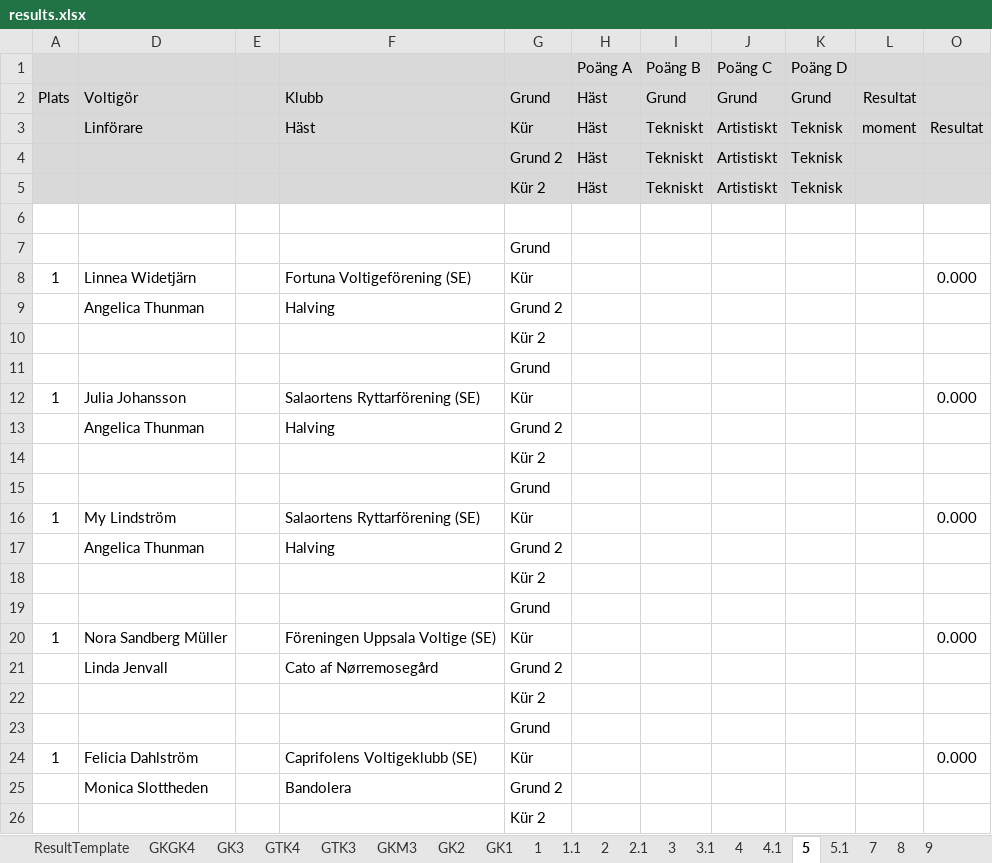
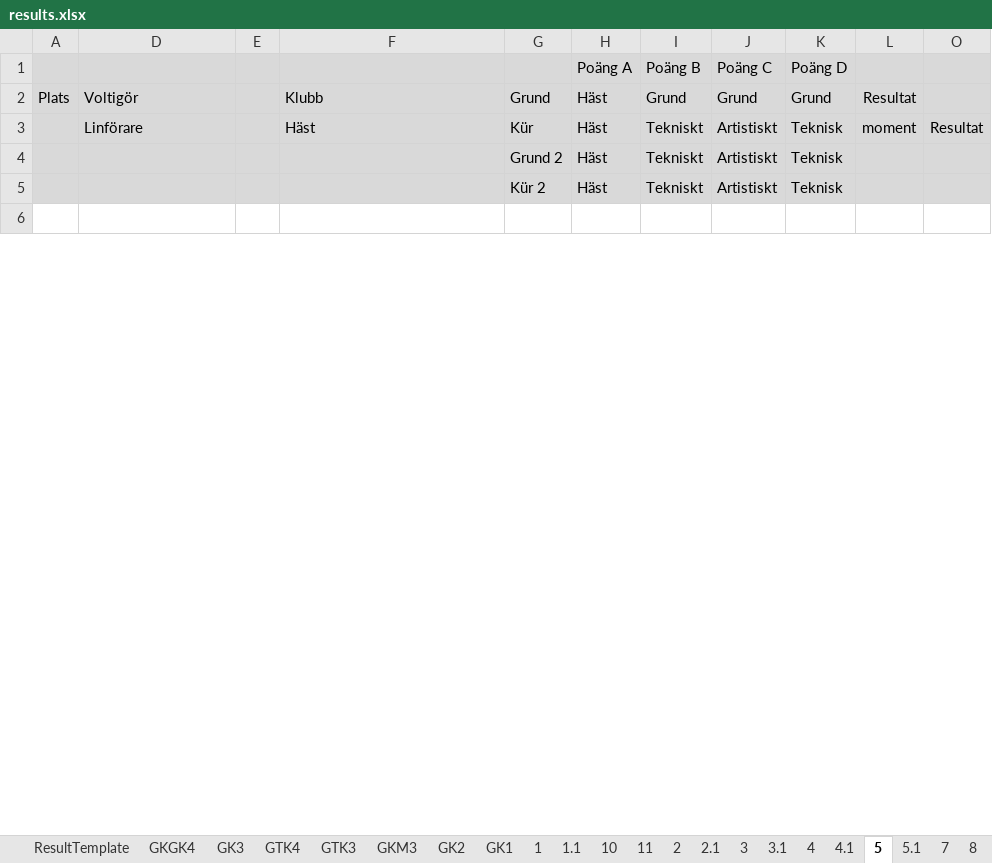
Before and after one commit to OxygeneIV/Vaulting, an Excel workbook: WindowsFormsApplication1/results.xlsx, sheet 5, drawn as a sheet; only a part is shown; values as stored, in another font and other column widths than the file's, no borders; conditional formats not drawn; removed rows and columns are numbered as before the commit, all else as after; the diff covers the shown part only; the diff names each change by its address in the sheet, - before the commit and + after, or states it on an @@ line.

```diff
--- a/WindowsFormsApplication1/results.xlsx (sheet 5)
+++ b/WindowsFormsApplication1/results.xlsx (sheet 5)
+sheet tab: 10
+sheet tab: 11
-row 7:  |  |  |  | Grund
-row 8: 1 | Linnea Widetjärn |  | Fortuna Voltigeförening (SE) | Kür |  |  |  |  |  | 0.000
-row 9:  | Angelica Thunman |  | Halving | Grund 2
-row 10:  |  |  |  | Kür 2
-row 11:  |  |  |  | Grund
-row 12: 1 | Julia Johansson |  | Salaortens Ryttarförening (SE) | Kür |  |  |  |  |  | 0.000
-row 13:  | Angelica Thunman |  | Halving | Grund 2
-row 14:  |  |  |  | Kür 2
-row 15:  |  |  |  | Grund
-row 16: 1 | My Lindström |  | Salaortens Ryttarförening (SE) | Kür |  |  |  |  |  | 0.000
-row 17:  | Angelica Thunman |  | Halving | Grund 2
-row 18:  |  |  |  | Kür 2
-row 19:  |  |  |  | Grund
-row 20: 1 | Nora Sandberg Müller |  | Föreningen Uppsala Voltige (SE) | Kür |  |  |  |  |  | 0.000
-row 21:  | Linda Jenvall |  | Cato af Nørremosegård | Grund 2
-row 22:  |  |  |  | Kür 2
-row 23:  |  |  |  | Grund
-row 24: 1 | Felicia Dahlström |  | Caprifolens Voltigeklubb (SE) | Kür |  |  |  |  |  | 0.000
-row 25:  | Monica Slottheden |  | Bandolera | Grund 2
-row 26:  |  |  |  | Kür 2
```
Also changed, not shown: 87 added rows, 23 removed rows and 6 edited cells elsewhere in this sheet, sheet 4.1, sheet 5.1, sheet 4, sheet 3.1, sheet 2.1, sheet 3, 5 more sheets, formulas that keep their value, hidden cells, charts or pictures, 7 other files.
